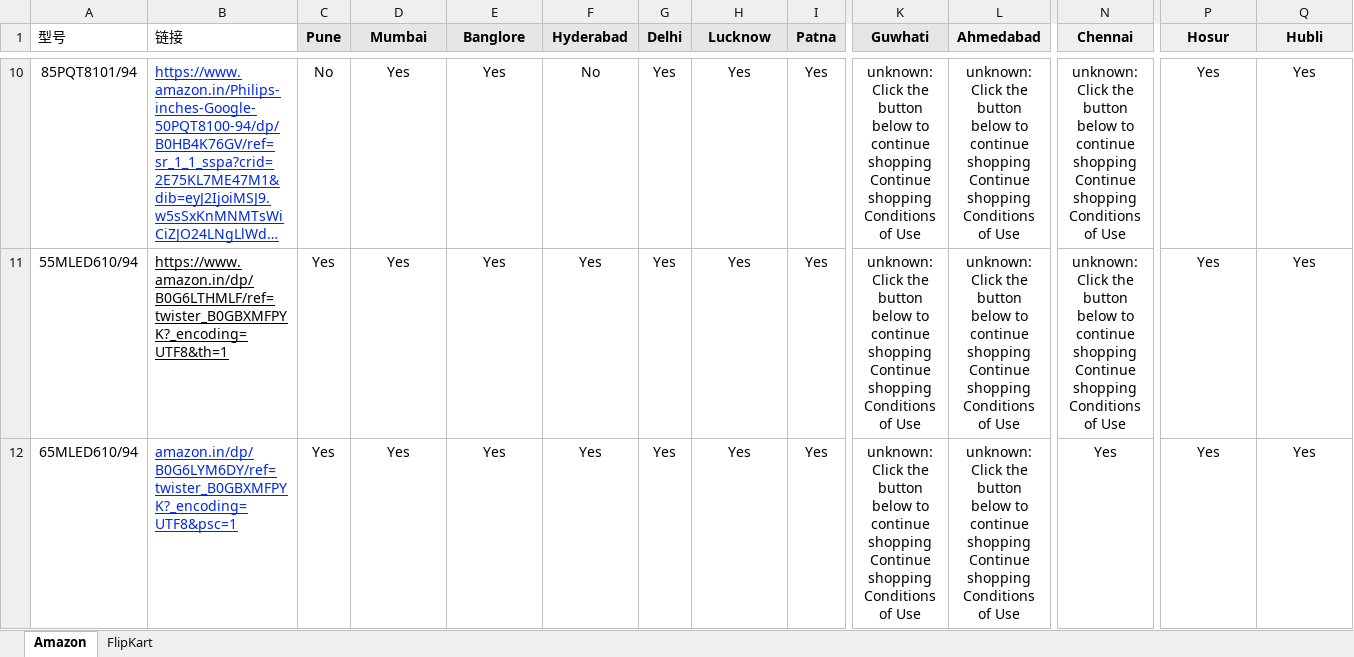
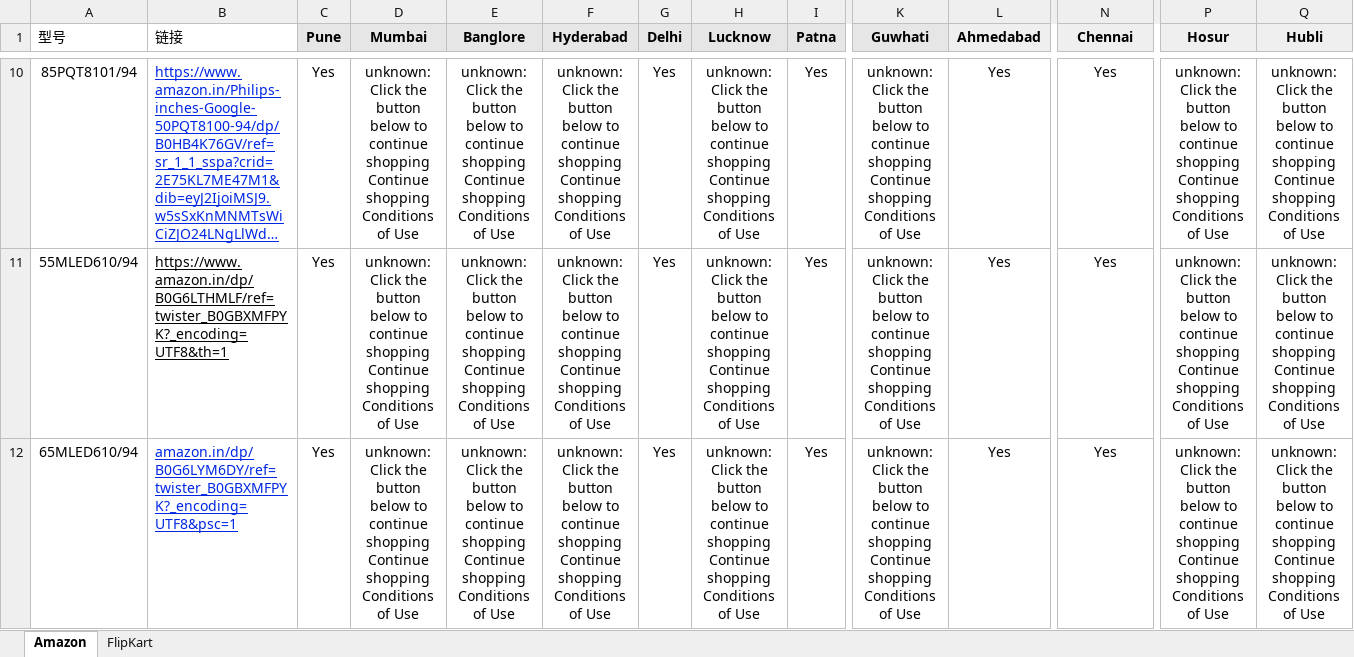
Before and after one commit to sumitrana1505/price-tracker-automation, an Excel workbook: ourmodels_pincode.xlsx, sheet Amazon, drawn as a sheet; only a part is shown, gaps mark what is left out; long unchanged cells end in …; values as stored, in another font and other column widths than the file's, no borders; conditional formats not drawn; the diff covers the shown part only; the diff names each change by its address in the sheet, - before the commit and + after, or states it on an @@ line.

```diff
--- a/ourmodels_pincode.xlsx (sheet Amazon)
+++ b/ourmodels_pincode.xlsx (sheet Amazon)
-C10 (Pune): No
+C10 (Pune): Yes
-D10:D12 (Mumbai): Yes
+D10:D12 (Mumbai): unknown: Click the button below to continue shopping Continue shopping Conditions of Use
-E10:E12 (Banglore): Yes
+E10:E12 (Banglore): unknown: Click the button below to continue shopping Continue shopping Conditions of Use
-F10 (Hyderabad): No
+F10 (Hyderabad): unknown: Click the button below to continue shopping Continue shopping Conditions of Use
-H10:H12 (Lucknow): Yes
+H10:H12 (Lucknow): unknown: Click the button below to continue shopping Continue shopping Conditions of Use
-L10:L12 (Ahmedabad): unknown: Click the button below to continue shopping Continue shopping Conditions of Use
+L10:L12 (Ahmedabad): Yes
-N10:N11 (Chennai): unknown: Click the button below to continue shopping Continue shopping Conditions of Use
+N10:N11 (Chennai): Yes
-P10:P12 (Hosur): Yes
+P10:P12 (Hosur): unknown: Click the button below to continue shopping Continue shopping Conditions of Use
-Q10:Q12 (Hubli): Yes
+Q10:Q12 (Hubli): unknown: Click the button below to continue shopping Continue shopping Conditions of Use
-F11:F12 (Hyderabad): Yes
+F11:F12 (Hyderabad): unknown: Click the button below to continue shopping Continue shopping Conditions of Use
```
Also changed, not shown: 118 edited cells elsewhere in this sheet, 1 other file.
